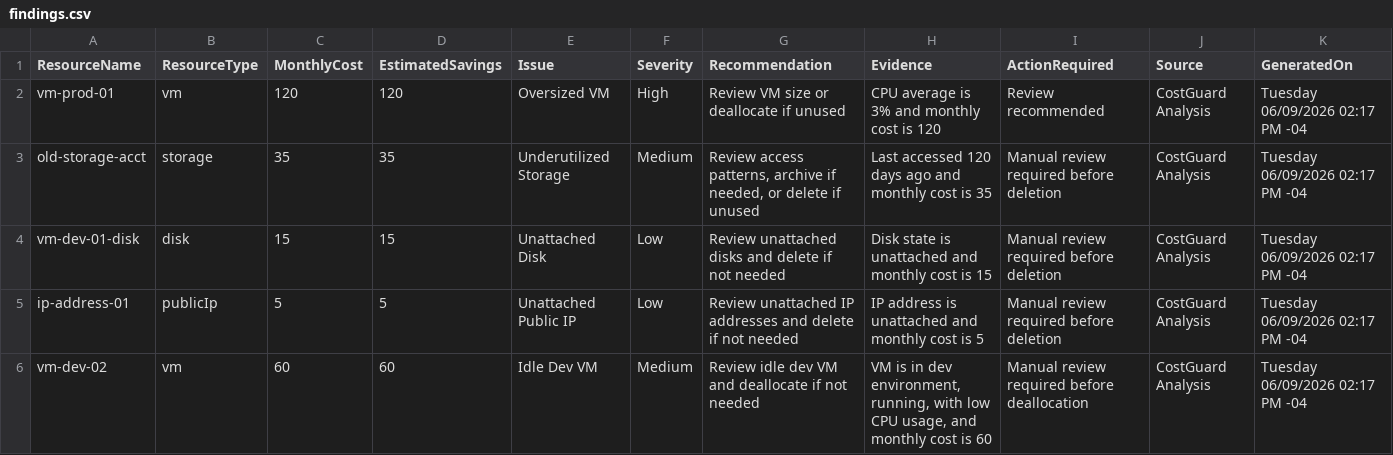
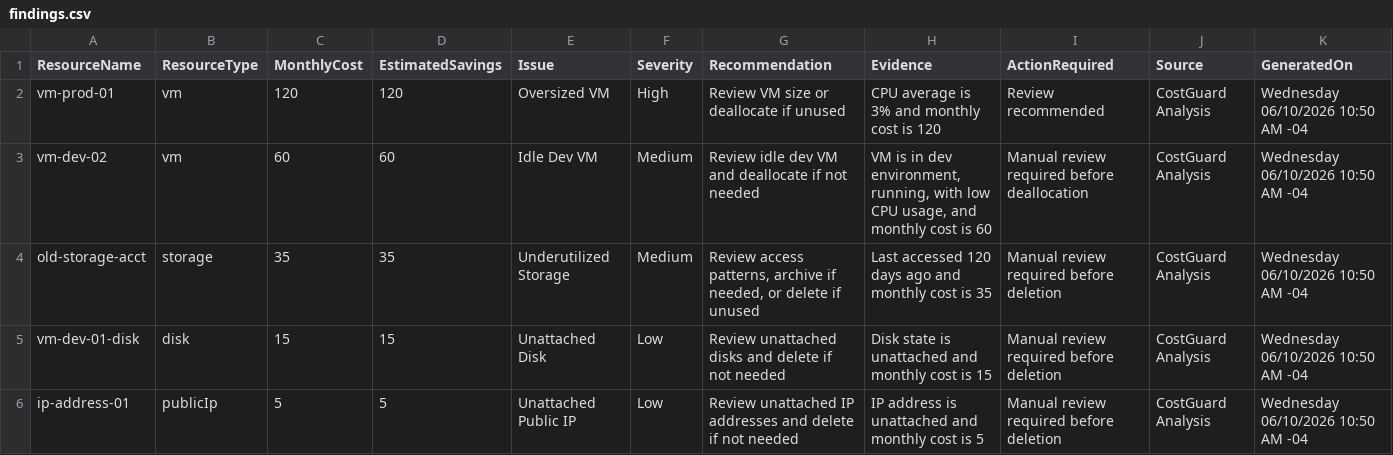
Before and after one commit to brook-kassa/CostGuard, a CSV file: findings.csv, drawn as a sheet.

```diff
--- a/findings.csv
+++ b/findings.csv
@@ -1,6 +1,6 @@
 "ResourceName","ResourceType","MonthlyCost","EstimatedSavings","Issue","Severity","Recommendation","Evidence","ActionRequired","Source","GeneratedOn"
-"vm-prod-01","vm","120","120","Oversized VM","High","Review VM size or deallocate if unused","CPU average is 3% and monthly cost is 120","Review recommended","CostGuard Analysis","Tuesday 06/09/2026 02:17 PM -04"
-"old-storage-acct","storage","35","35","Underutilized Storage","Medium","Review access patterns, archive if needed, or delete if unused","Last accessed 120 days ago and monthly cost is 35","Manual review required before deletion","CostGuard Analysis","Tuesday 06/09/2026 02:17 PM -04"
-"vm-dev-01-disk","disk","15","15","Unattached Disk","Low","Review unattached disks and delete if not needed","Disk state is unattached and monthly cost is 15","Manual review required before deletion","CostGuard Analysis","Tuesday 06/09/2026 02:17 PM -04"
-"ip-address-01","publicIp","5","5","Unattached Public IP","Low","Review unattached IP addresses and delete if not needed","IP address is unattached and monthly cost is 5","Manual review required before deletion","CostGuard Analysis","Tuesday 06/09/2026 02:17 PM -04"
-"vm-dev-02","vm","60","60","Idle Dev VM","Medium","Review idle dev VM and deallocate if not needed","VM is in dev environment, running, with low CPU usage, and monthly cost is 60","Manual review required before deallocation","CostGuard Analysis","Tuesday 06/09/2026 02:17 PM -04"
+"vm-prod-01","vm","120","120","Oversized VM","High","Review VM size or deallocate if unused","CPU average is 3% and monthly cost is 120","Review recommended","CostGuard Analysis","Wednesday 06/10/2026 10:50 AM -04"
+"vm-dev-02","vm","60","60","Idle Dev VM","Medium","Review idle dev VM and deallocate if not needed","VM is in dev environment, running, with low CPU usage, and monthly cost is 60","Manual review required before deallocation","CostGuard Analysis","Wednesday 06/10/2026 10:50 AM -04"
+"old-storage-acct","storage","35","35","Underutilized Storage","Medium","Review access patterns, archive if needed, or delete if unused","Last accessed 120 days ago and monthly cost is 35","Manual review required before deletion","CostGuard Analysis","Wednesday 06/10/2026 10:50 AM -04"
+"vm-dev-01-disk","disk","15","15","Unattached Disk","Low","Review unattached disks and delete if not needed","Disk state is unattached and monthly cost is 15","Manual review required before deletion","CostGuard Analysis","Wednesday 06/10/2026 10:50 AM -04"
+"ip-address-01","publicIp","5","5","Unattached Public IP","Low","Review unattached IP addresses and delete if not needed","IP address is unattached and monthly cost is 5","Manual review required before deletion","CostGuard Analysis","Wednesday 06/10/2026 10:50 AM -04"
```
Also changed, not shown: 28 other files.
